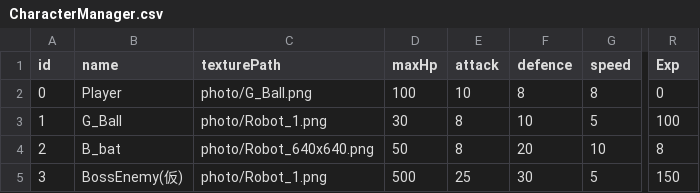
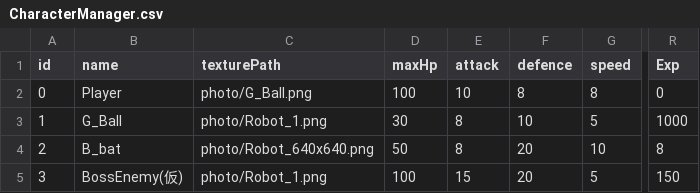
Before and after one commit to neo557/EscapeTheCompany, a CSV file: EscapeTheCompany/CharacterData/CharacterManager.csv, drawn as a sheet; only a part is shown, gaps mark what is left out; the diff names each change by its address in the sheet, - before the commit and + after, or states it on an @@ line.

```diff
--- a/EscapeTheCompany/CharacterData/CharacterManager.csv
+++ b/EscapeTheCompany/CharacterData/CharacterManager.csv
-R3 (Exp): 100
+R3 (Exp): 1000
-D5 (maxHp): 500
+D5 (maxHp): 100
-E5 (attack): 25
+E5 (attack): 15
-F5 (defence): 30
+F5 (defence): 20
```
Also changed, not shown: 19 other files.
